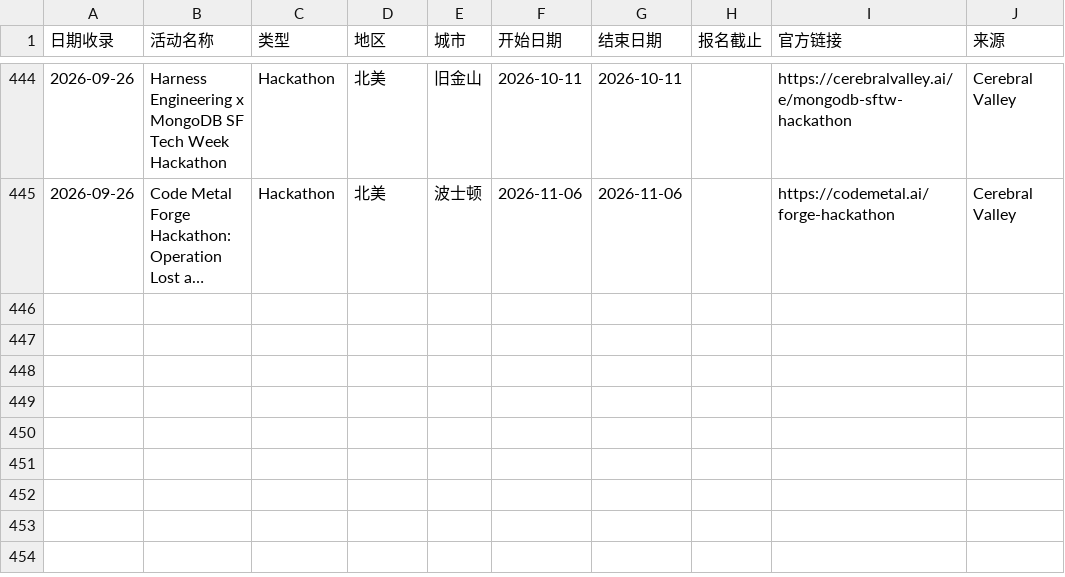
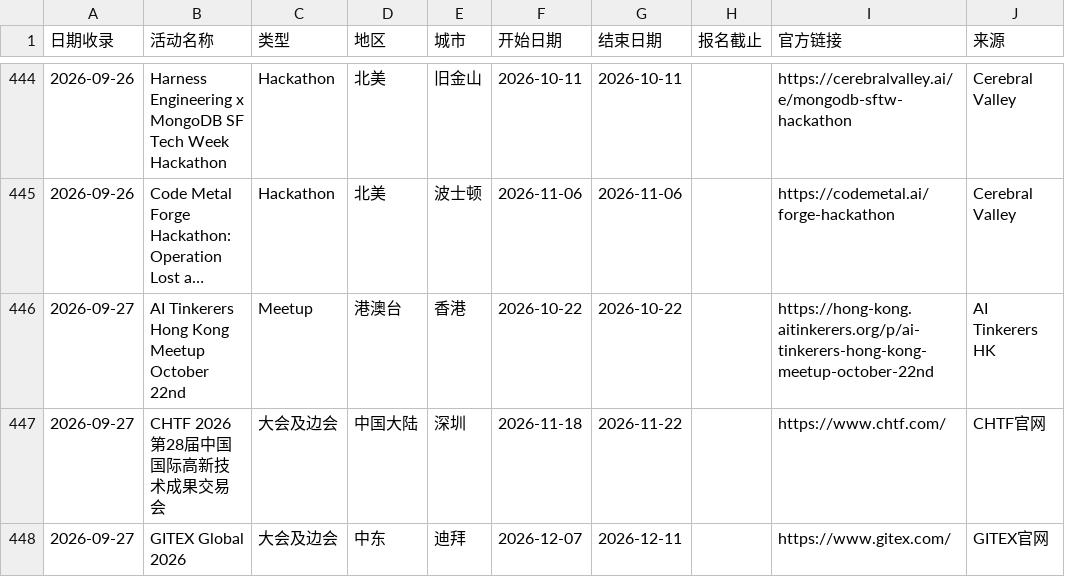
Before and after one commit to loissun33/global-events, a CSV file: events.csv, drawn as a sheet; only a part is shown, gaps mark what is left out; long unchanged cells end in …; the diff names each change by its address in the sheet, - before the commit and + after, or states it on an @@ line.

```diff
--- a/events.csv
+++ b/events.csv
+row 446: 2026-09-27 | AI Tinkerers Hong Kong Meetup October 22nd | Meetup | 港澳台 | 香港 | 2026-10-22 | 2026-10-22 |  | https://hong-kong.aitinkerers.org/p/ai-tinkerers-hong-kong-meetup-october-22nd | AI Tinkerers HK
+row 447: 2026-09-27 | CHTF 2026 第28届中国国际高新技术成果交易会 | 大会及边会 | 中国大陆 | 深圳 | 2026-11-18 | 2026-11-22 |  | https://www.chtf.com/ | CHTF官网
+row 448: 2026-09-27 | GITEX Global 2026 | 大会及边会 | 中东 | 迪拜 | 2026-12-07 | 2026-12-11 |  | https://www.gitex.com/ | GITEX官网
```
Also changed, not shown: 1 other file.
